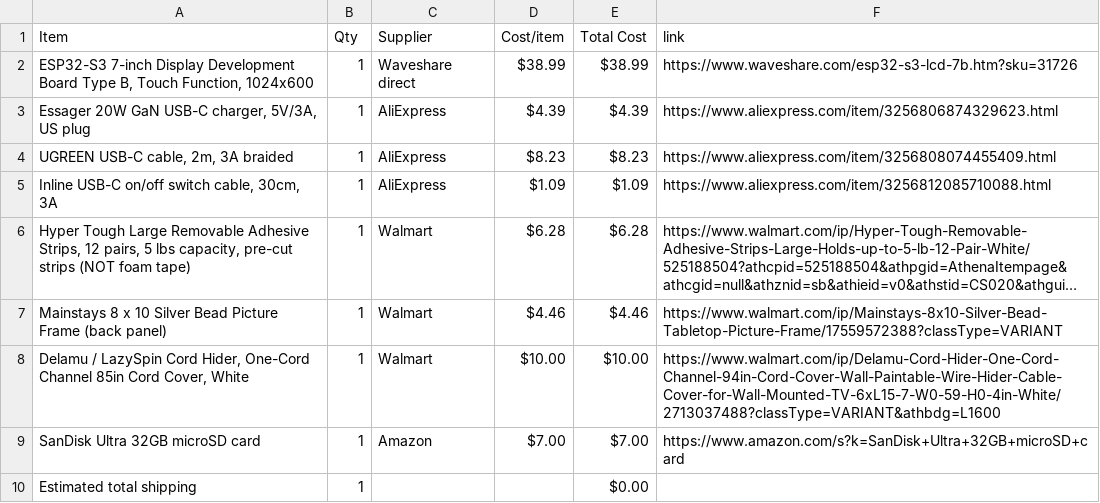
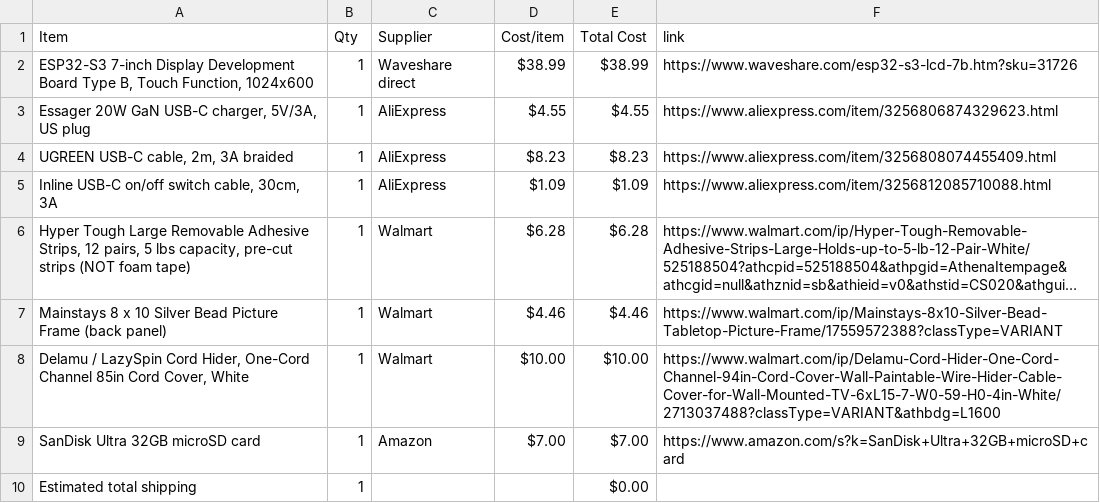
Before and after one commit to nadellasripad11/wall-display-ui, a CSV file: BOM.csv, drawn as a sheet; long unchanged cells end in ….

Commit message:
Sync wall display from Half Life

```diff
--- a/BOM.csv
+++ b/BOM.csv
@@ -2,3 +2,3 @@ Item,Qty,Supplier,Cost/item,Total Cost,link
 "ESP32-S3 7-inch Display Development Board Type B, Touch Function, 1024x600",1,Waveshare direct,$38.99,$38.99,https://www.waveshare.com/esp32-s3-lcd-7b.htm?sku=31726
-"Essager 20W GaN USB-C charger, 5V/3A, US plug",1,AliExpress,$4.39,$4.39,https://www.aliexpress.com/item/3256806874329623.html
+"Essager 20W GaN USB-C charger, 5V/3A, US plug",1,AliExpress,$4.55,$4.55,https://www.aliexpress.com/item/3256806874329623.html
 "UGREEN USB-C cable, 2m, 3A braided",1,AliExpress,$8.23,$8.23,https://www.aliexpress.com/item/3256808074455409.html
```
